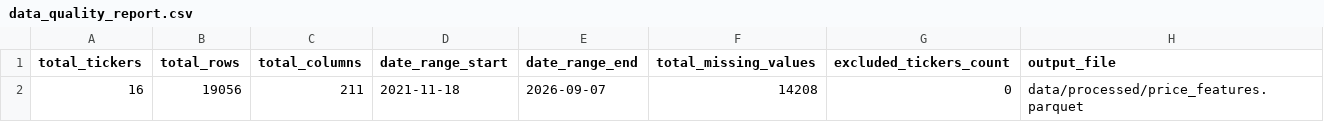
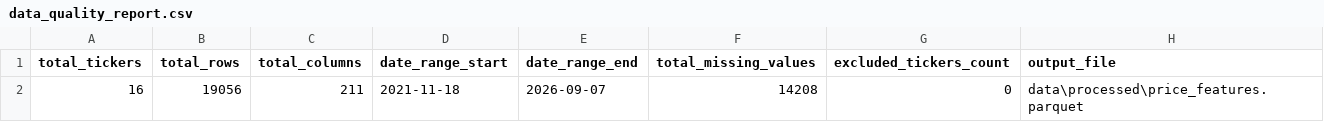
Before and after one commit to ArshWadhwa/StockReason, a CSV file: data/metadata/data_quality_report.csv, drawn as a sheet.

Commit message:
feat: fixed data API fetching issues

```diff
--- a/data/metadata/data_quality_report.csv
+++ b/data/metadata/data_quality_report.csv
@@ -1,2 +1,2 @@
 total_tickers,total_rows,total_columns,date_range_start,date_range_end,total_missing_values,excluded_tickers_count,output_file
-16,19056,211,2021-11-18,2026-09-07,14208,0,data/processed/price_features.parquet
+16,19056,211,2021-11-18,2026-09-07,14208,0,data\processed\price_features.parquet
```
Also changed, not shown: reports/data_quality_report.csv, 5 other files.
